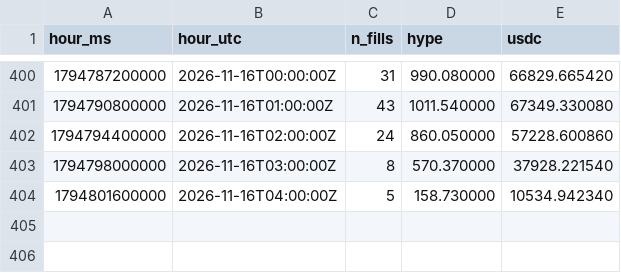
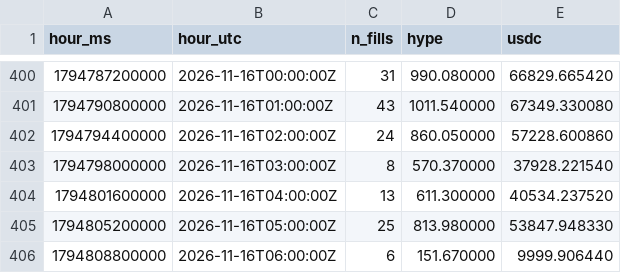
Before and after one commit to ryu-sf6/hype-funding, a CSV file: data/af_buys_hourly.csv, drawn as a sheet; only a part is shown, gaps mark what is left out.

```diff
--- a/data/af_buys_hourly.csv
+++ b/data/af_buys_hourly.csv
@@ -403,2 +403,4 @@ hour_ms,hour_utc,n_fills,hype,usdc
 1794798000000,2026-11-16T03:00:00Z,8,570.370000,37928.221540
-1794801600000,2026-11-16T04:00:00Z,5,158.730000,10534.942340
+1794801600000,2026-11-16T04:00:00Z,13,611.300000,40534.237520
+1794805200000,2026-11-16T05:00:00Z,25,813.980000,53847.948330
+1794808800000,2026-11-16T06:00:00Z,6,151.670000,9999.906440
```
Also changed, not shown: data/af_daily.csv, data/af_snapshots.csv, 6 other files.
